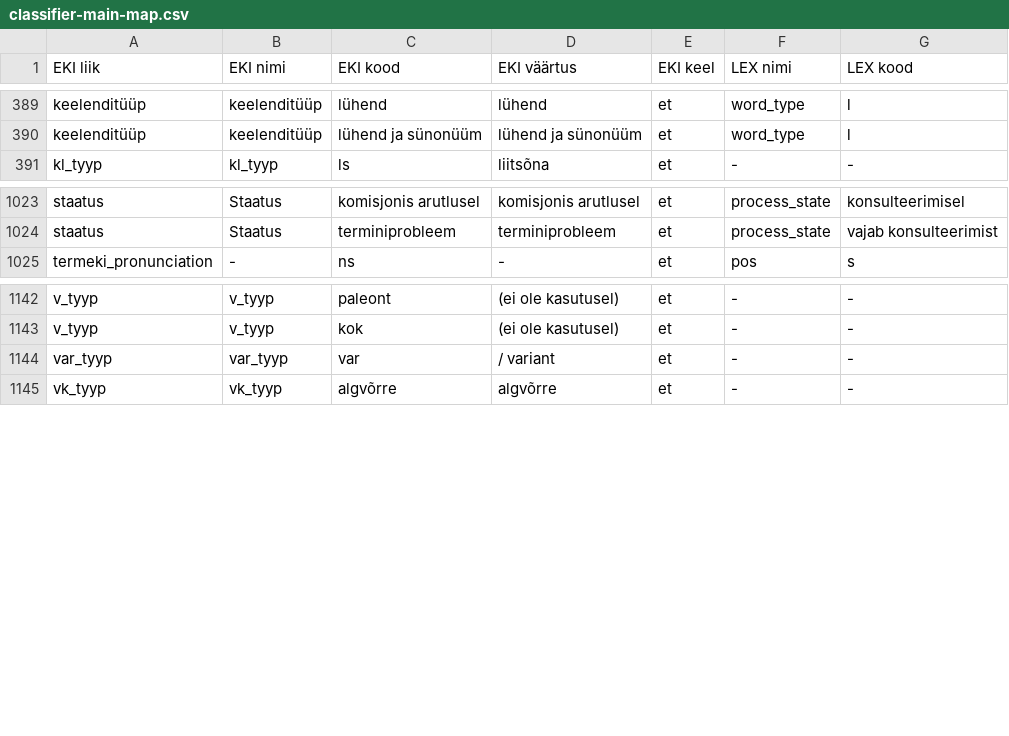
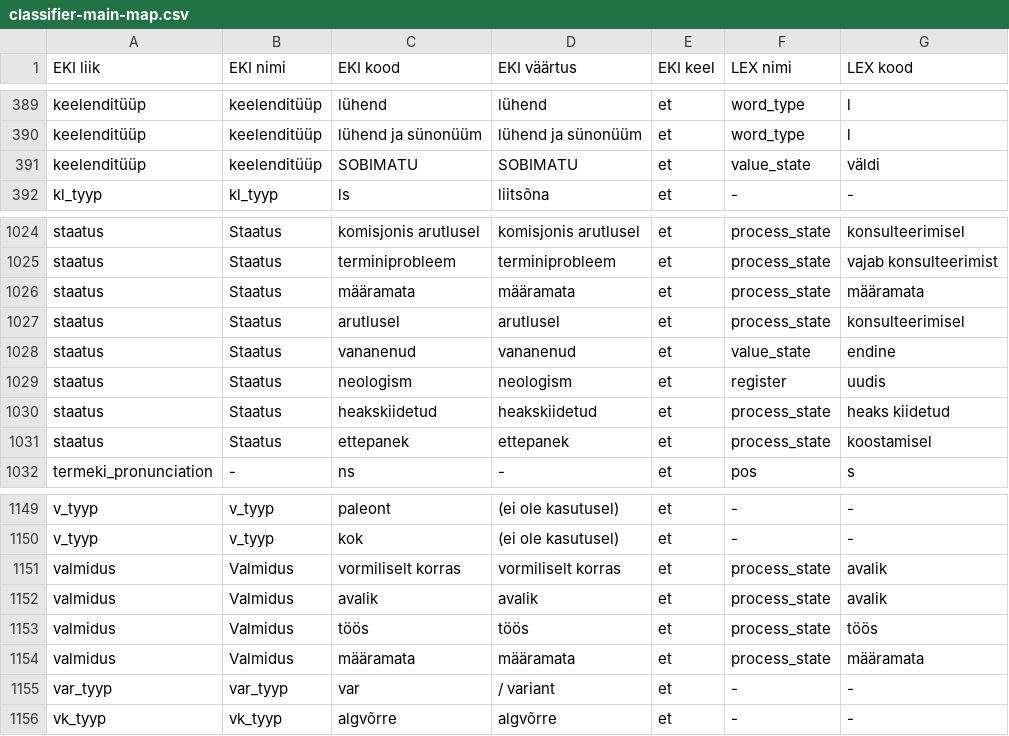
Before and after one commit to keeleinstituut/ekilex, a CSV file: ekilex-etl/fileresources/csv/classifier-main-map.csv, drawn as a sheet; only a part is shown, gaps mark what is left out.

```diff
--- a/ekilex-etl/fileresources/csv/classifier-main-map.csv
+++ b/ekilex-etl/fileresources/csv/classifier-main-map.csv
@@ -390,2 +390,3 @@ keelenditüüp	keelenditüüp	lühend	lühend	et	word_type	l
 keelenditüüp	keelenditüüp	lühend ja sünonüüm	lühend ja sünonüüm	et	word_type	l
+keelenditüüp	keelenditüüp	SOBIMATU	SOBIMATU	et	value_state	väldi
 kl_tyyp	kl_tyyp	ls	liitsõna	et	-	-
@@ -1024,2 +1025,8 @@ staatus	Staatus	komisjonis arutlusel	komisjonis arutlusel	et	process_state	konsu
 staatus	Staatus	terminiprobleem	terminiprobleem	et	process_state	vajab konsulteerimist
+staatus	Staatus	määramata	määramata	et	process_state	määramata
+staatus	Staatus	arutlusel	arutlusel	et	process_state	konsulteerimisel
+staatus	Staatus	vananenud	vananenud	et	value_state	endine
+staatus	Staatus	neologism	neologism	et	register	uudis
+staatus	Staatus	heakskiidetud	heakskiidetud	et	process_state	heaks kiidetud
+staatus	Staatus	ettepanek	ettepanek	et	process_state	koostamisel
 termeki_pronunciation	-	ns	-	et	pos	s
@@ -1143,2 +1150,6 @@ v_tyyp	v_tyyp	paleont	(ei ole kasutusel)	et	-	-
 v_tyyp	v_tyyp	kok	(ei ole kasutusel)	et	-	-
+valmidus	Valmidus	vormiliselt korras	vormiliselt korras	et	process_state	avalik
+valmidus	Valmidus	avalik	avalik	et	process_state	avalik
+valmidus	Valmidus	töös	töös	et	process_state	töös
+valmidus	Valmidus	määramata	määramata	et	process_state	määramata
 var_tyyp	var_tyyp	var	/ variant	et	-	-
```
Also changed, not shown: 9 other files.
